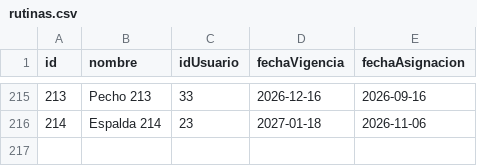
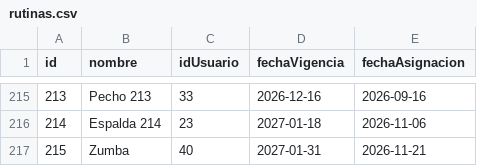
Before and after one commit to JesieG/FitCR, a CSV file: Files/rutinas.csv, drawn as a sheet; only a part is shown, gaps mark what is left out; the diff names each change by its address in the sheet, - before the commit and + after, or states it on an @@ line.

```diff
--- a/Files/rutinas.csv
+++ b/Files/rutinas.csv
+row 217: 215 | Zumba | 40 | 2027-01-31 | 2026-11-21
```
Also changed, not shown: Files/usuarios.csv, Files/visitas.csv, 7 other files.
